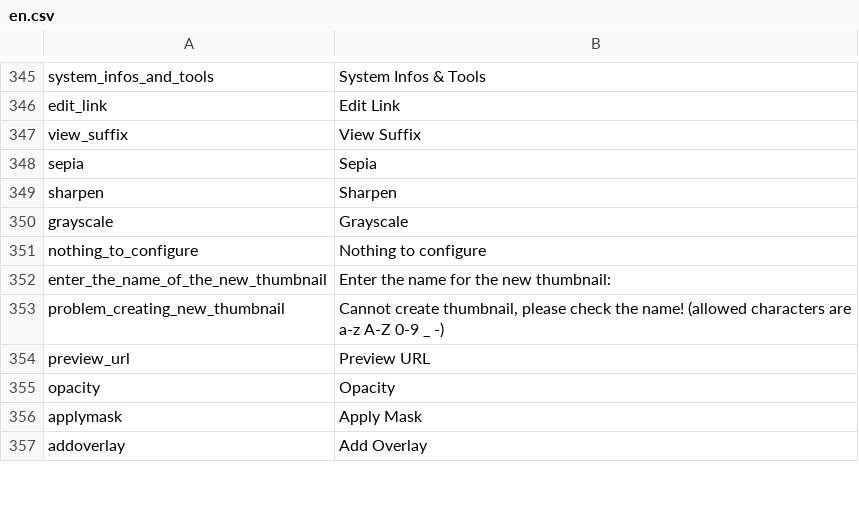
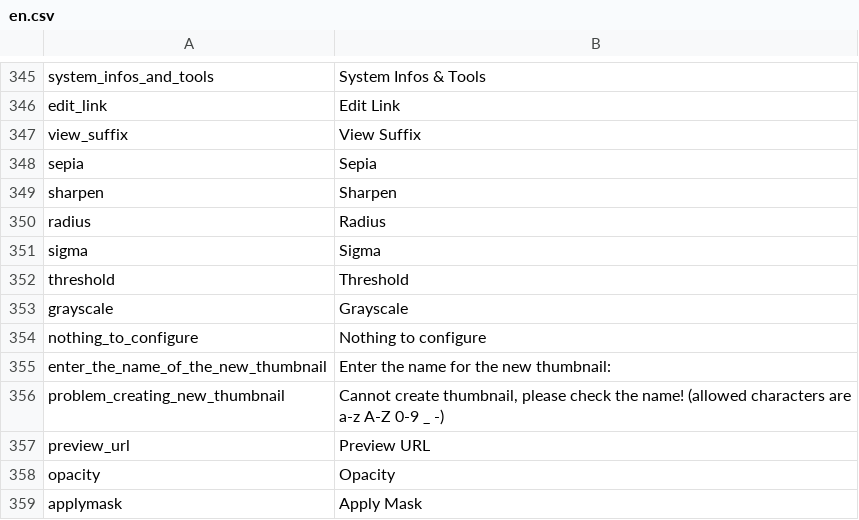
Before and after one commit to pimcore/pimcore, a CSV file: pimcore/config/texts/en.csv, drawn as a sheet; only a part is shown, gaps mark what is left out; the shorter side is filled out with more unchanged rows.

```diff
--- a/pimcore/config/texts/en.csv
+++ b/pimcore/config/texts/en.csv
@@ -349,2 +349,5 @@
 "sharpen","Sharpen"
+"radius","Radius"
+"sigma","Sigma"
+"threshold","Threshold"
 "grayscale","Grayscale"
```
Also changed, not shown: 3 other files.
